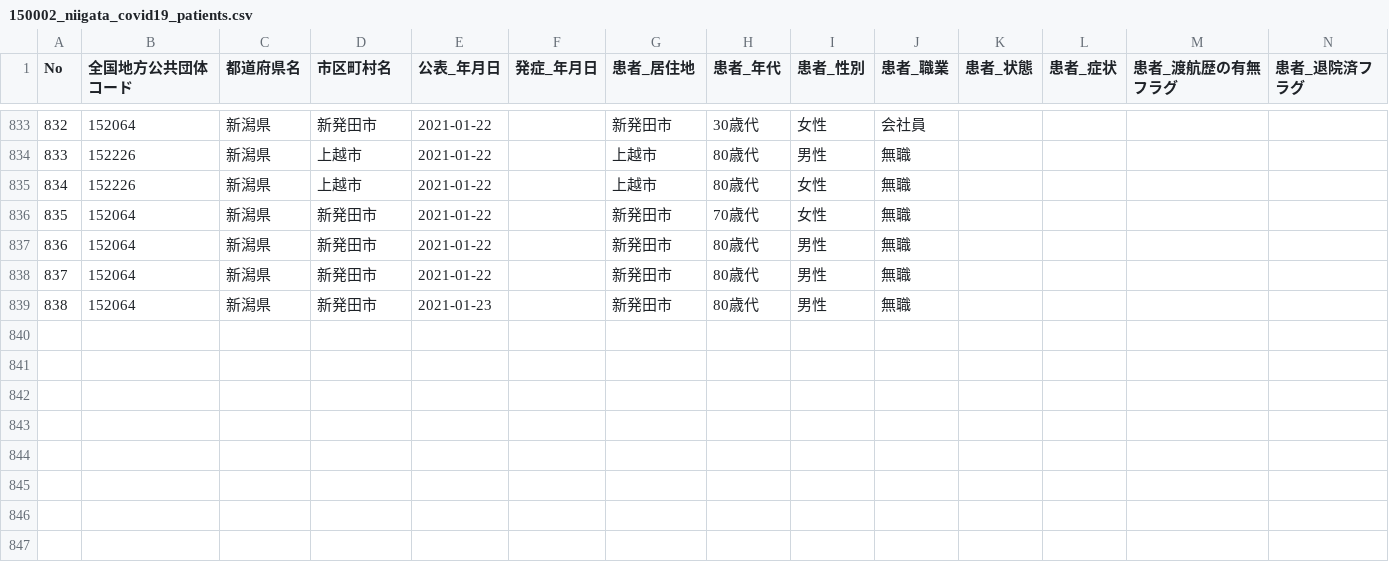
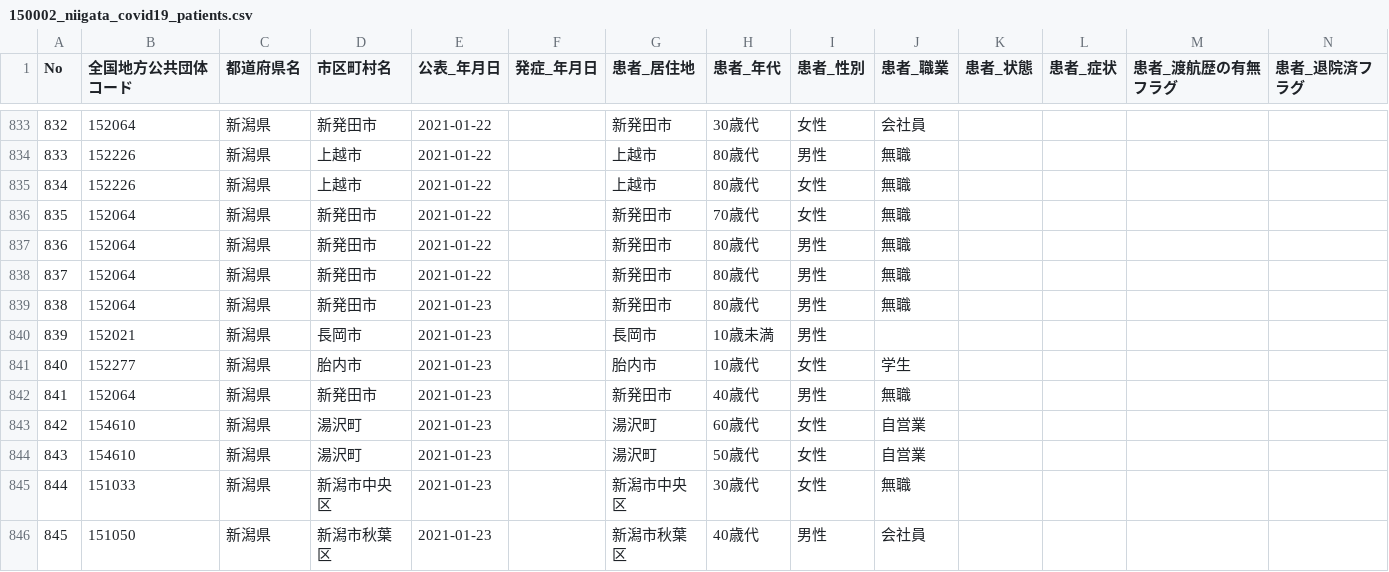
Before and after one commit to CodeForNiigata/covid19-data-niigata, a CSV file: dist/csv/150002_niigata_covid19_patients.csv, drawn as a sheet; only a part is shown, gaps mark what is left out; rows hold the shown columns only; the diff names each change by its address in the sheet, - before the commit and + after, or states it on an @@ line.

```diff
--- a/dist/csv/150002_niigata_covid19_patients.csv
+++ b/dist/csv/150002_niigata_covid19_patients.csv
+row 840: 839 | 152021 | 新潟県 | 長岡市 | 2021-01-23 |  | 長岡市 | 10歳未満 | 男性
+row 841: 840 | 152277 | 新潟県 | 胎内市 | 2021-01-23 |  | 胎内市 | 10歳代 | 女性 | 学生
+row 842: 841 | 152064 | 新潟県 | 新発田市 | 2021-01-23 |  | 新発田市 | 40歳代 | 男性 | 無職
+row 843: 842 | 154610 | 新潟県 | 湯沢町 | 2021-01-23 |  | 湯沢町 | 60歳代 | 女性 | 自営業
+row 844: 843 | 154610 | 新潟県 | 湯沢町 | 2021-01-23 |  | 湯沢町 | 50歳代 | 女性 | 自営業
+row 845: 844 | 151033 | 新潟県 | 新潟市中央区 | 2021-01-23 |  | 新潟市中央区 | 30歳代 | 女性 | 無職
+row 846: 845 | 151050 | 新潟県 | 新潟市秋葉区 | 2021-01-23 |  | 新潟市秋葉区 | 40歳代 | 男性 | 会社員
```
Also changed, not shown: 2 other files.
